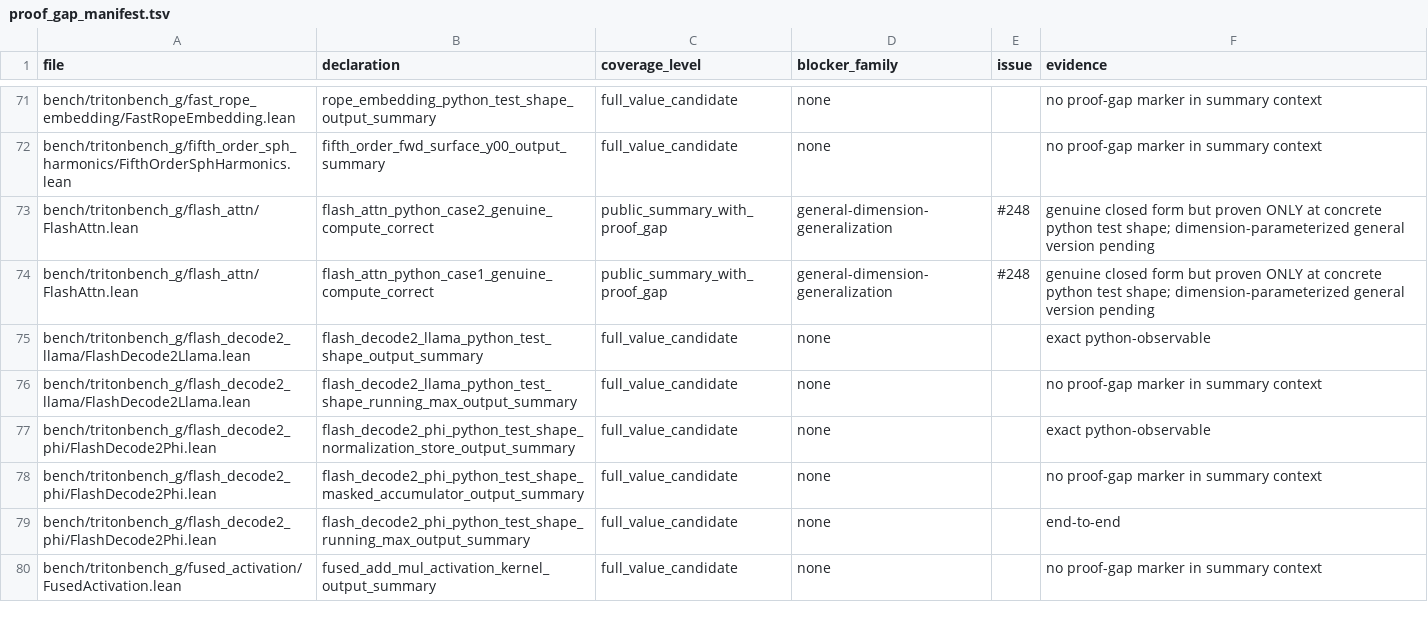
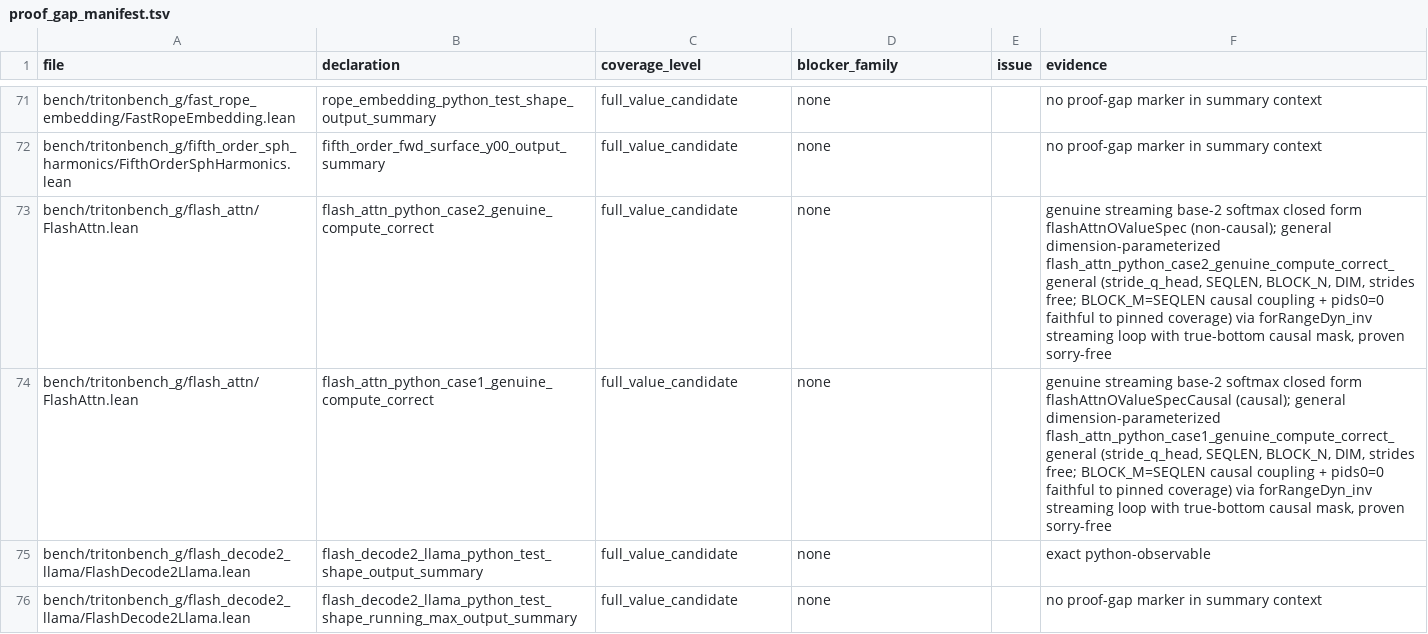
Before and after one commit to Lizn-zn/VeriTile, a TSV file: bench/tritonbench_g/proof_gap_manifest.tsv, drawn as a sheet; only a part is shown, gaps mark what is left out; the shorter side is filled out with more unchanged rows.

```diff
--- a/bench/tritonbench_g/proof_gap_manifest.tsv
+++ b/bench/tritonbench_g/proof_gap_manifest.tsv
@@ -72,4 +72,4 @@ bench/tritonbench_g/fast_rope_embedding/FastRopeEmbedding.lean	rope_embedding_py
 bench/tritonbench_g/fifth_order_sph_harmonics/FifthOrderSphHarmonics.lean	fifth_order_fwd_surface_y00_output_summary	full_value_candidate	none		no proof-gap marker in summary context
-bench/tritonbench_g/flash_attn/FlashAttn.lean	flash_attn_python_case2_genuine_compute_correct	public_summary_with_proof_gap	general-dimension-generalization	#248	genuine closed form but proven ONLY at concrete python test shape; dimension-parameterized general version pending
-bench/tritonbench_g/flash_attn/FlashAttn.lean	flash_attn_python_case1_genuine_compute_correct	public_summary_with_proof_gap	general-dimension-generalization	#248	genuine closed form but proven ONLY at concrete python test shape; dimension-parameterized general version pending
+bench/tritonbench_g/flash_attn/FlashAttn.lean	flash_attn_python_case2_genuine_compute_correct	full_value_candidate	none		genuine streaming base-2 softmax closed form flashAttnOValueSpec (non-causal); general dimension-parameterized flash_attn_python_case2_genuine_compute_correct_general (stride_q_head, SEQLEN, BLOCK_N, DIM, strides free; BLOCK_M=SEQLEN causal coupling + pids0=0 faithful to pinned coverage) via forRangeDyn_inv streaming loop with true-bottom causal mask, proven sorry-free
+bench/tritonbench_g/flash_attn/FlashAttn.lean	flash_attn_python_case1_genuine_compute_correct	full_value_candidate	none		genuine streaming base-2 softmax closed form flashAttnOValueSpecCausal (causal); general dimension-parameterized flash_attn_python_case1_genuine_compute_correct_general (stride_q_head, SEQLEN, BLOCK_N, DIM, strides free; BLOCK_M=SEQLEN causal coupling + pids0=0 faithful to pinned coverage) via forRangeDyn_inv streaming loop with true-bottom causal mask, proven sorry-free
 bench/tritonbench_g/flash_decode2_llama/FlashDecode2Llama.lean	flash_decode2_llama_python_test_shape_output_summary	full_value_candidate	none		exact python-observable
```
Also changed, not shown: 1 other file.
